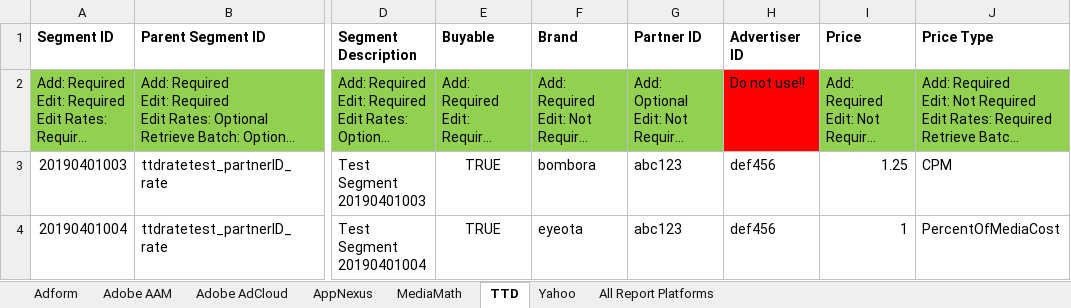
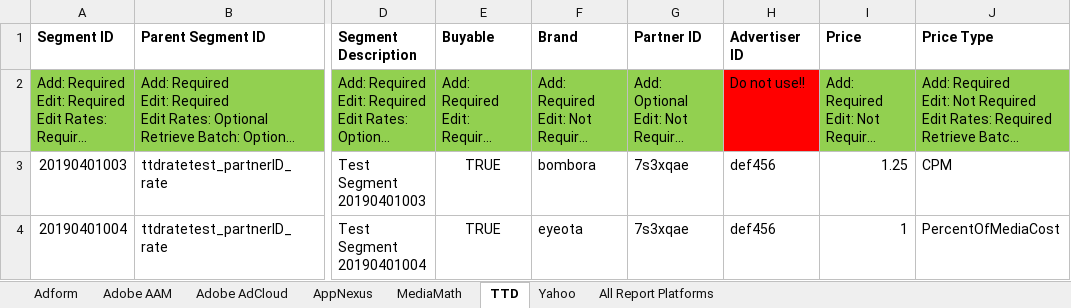
Before and after one commit to asoh90/localplatformsapp, an Excel workbook: UploadTemplate.xlsx, sheet TTD, drawn as a sheet; only a part is shown, gaps mark what is left out; long unchanged cells end in …; values as stored, in another font and other column widths than the file's, no borders; the diff names each change by its address in the sheet, - before the commit and + after, or states it on an @@ line.

Commit message:
changed fake partner id for ttd

```diff
--- a/UploadTemplate.xlsx (sheet TTD)
+++ b/UploadTemplate.xlsx (sheet TTD)
-G3:G4 (Partner ID): abc123
+G3:G4 (Partner ID): 7s3xqae
```
